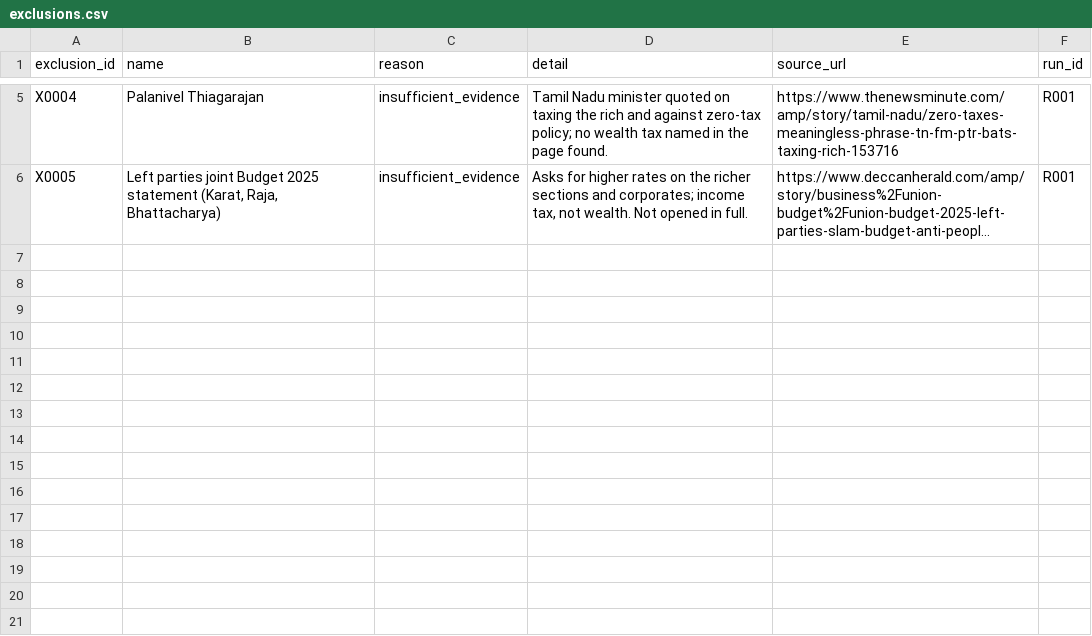
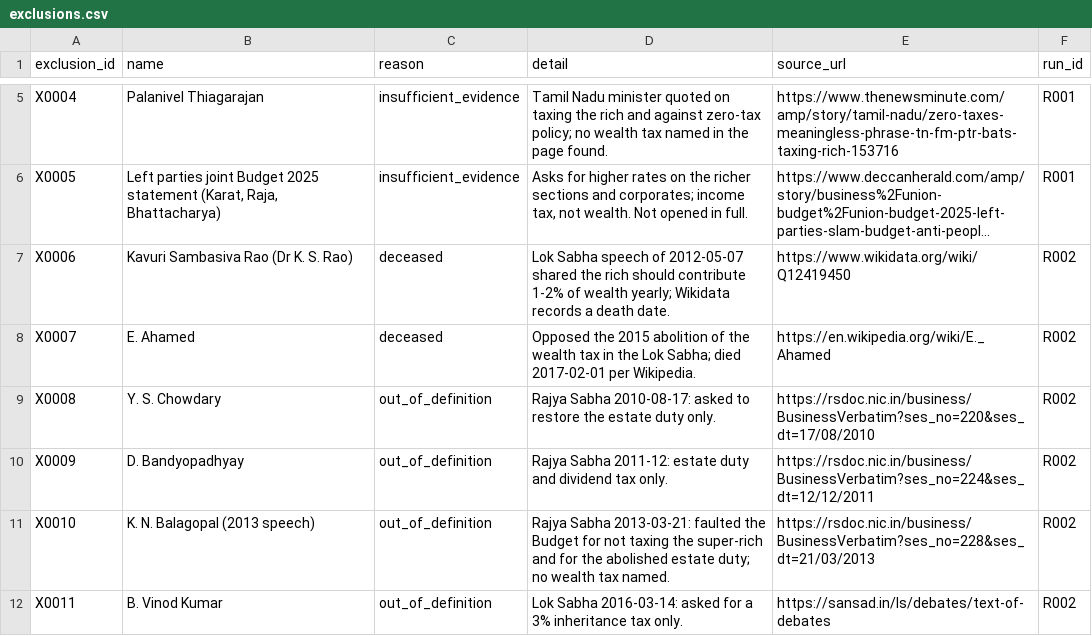
Before and after one commit to Egalitaristen/wealth-tax-database, a CSV file: data/in/exclusions.csv, drawn as a sheet; only a part is shown, gaps mark what is left out; long unchanged cells end in …; the diff names each change by its address in the sheet, - before the commit and + after, or states it on an @@ line.

```diff
--- a/data/in/exclusions.csv
+++ b/data/in/exclusions.csv
+row 7: X0006 | Kavuri Sambasiva Rao (Dr K. S. Rao) | deceased | Lok Sabha speech of 2012-05-07 shared the rich should contribute 1-2% of wealth yearly; Wikidata records a death date. | https://www.wikidata.org/wiki/Q12419450 | R002
+row 8: X0007 | E. Ahamed | deceased | Opposed the 2015 abolition of the wealth tax in the Lok Sabha; died 2017-02-01 per Wikipedia. | https://en.wikipedia.org/wiki/E._Ahamed | R002
+row 9: X0008 | Y. S. Chowdary | out_of_definition | Rajya Sabha 2010-08-17: asked to restore the estate duty only. | https://rsdoc.nic.in/business/BusinessVerbatim?ses_no=220&ses_dt=17/08/2010 | R002
+row 10: X0009 | D. Bandyopadhyay | out_of_definition | Rajya Sabha 2011-12: estate duty and dividend tax only. | https://rsdoc.nic.in/business/BusinessVerbatim?ses_no=224&ses_dt=12/12/2011 | R002
+row 11: X0010 | K. N. Balagopal (2013 speech) | out_of_definition | Rajya Sabha 2013-03-21: faulted the Budget for not taxing the super-rich and for the abolished estate duty; no wealth tax named. | https://rsdoc.nic.in/business/BusinessVerbatim?ses_no=228&ses_dt=21/03/2013 | R002
+row 12: X0011 | B. Vinod Kumar | out_of_definition | Lok Sabha 2016-03-14: asked for a 3% inheritance tax only. | https://sansad.in/ls/debates/text-of-debates | R002
```
Also changed, not shown: data/in/harvest.csv, 4 other files.
